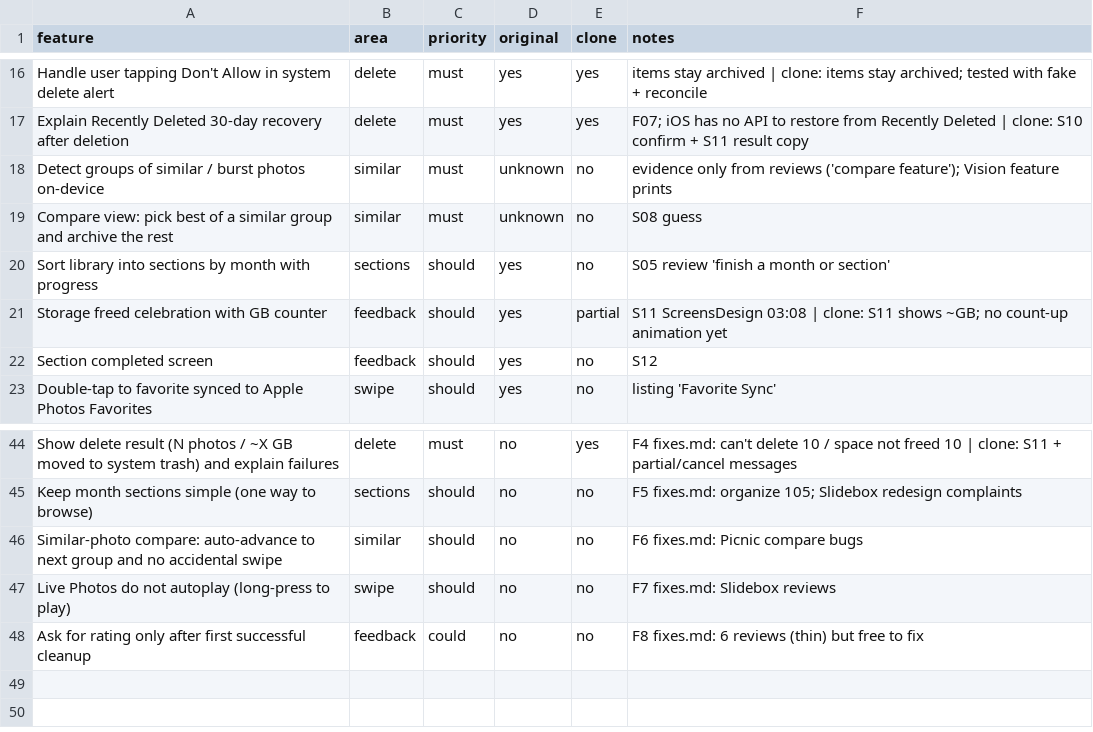
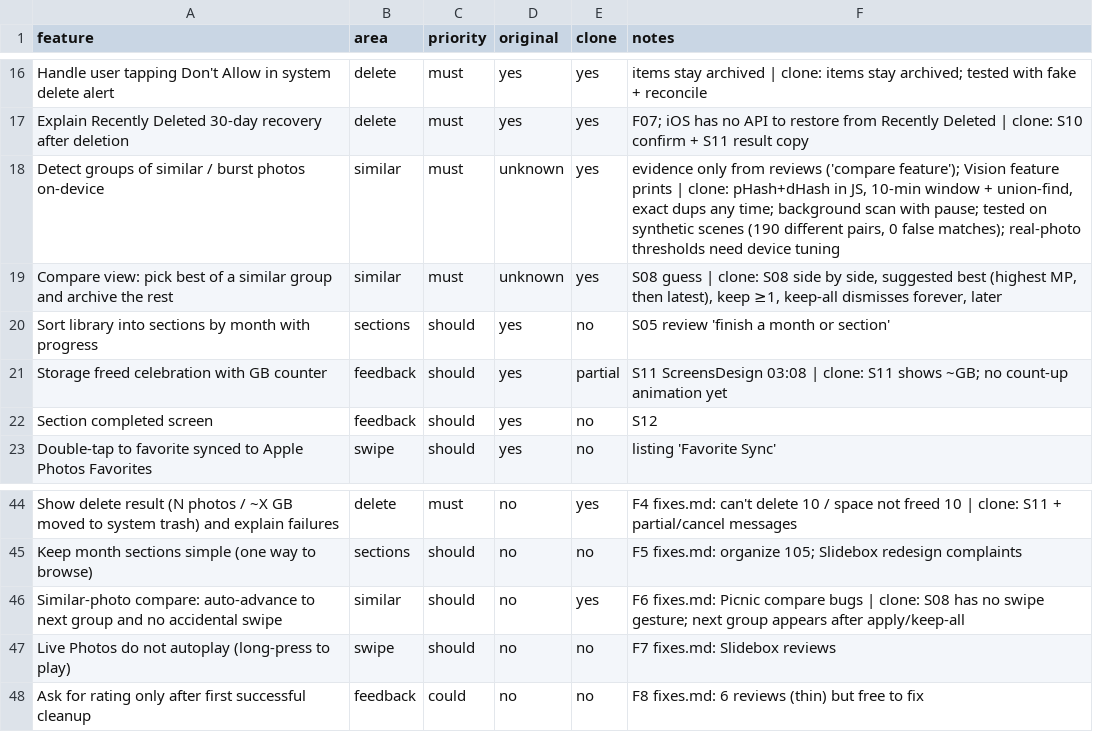
Before and after one commit to kuo0924/ai-web-security-auditor, a CSV file: mobile/swipe_clean/replica/features.csv, drawn as a sheet; only a part is shown, gaps mark what is left out.

```diff
--- a/mobile/swipe_clean/replica/features.csv
+++ b/mobile/swipe_clean/replica/features.csv
@@ -17,4 +17,4 @@ Handle user tapping Don't Allow in system delete alert,delete,must,yes,yes,items
 Explain Recently Deleted 30-day recovery after deletion,delete,must,yes,yes,F07; iOS has no API to restore from Recently Deleted | clone: S10 confirm + S11 result copy
-Detect groups of similar / burst photos on-device,similar,must,unknown,no,evidence only from reviews ('compare feature'); Vision feature prints
-Compare view: pick best of a similar group and archive the rest,similar,must,unknown,no,S08 guess
+Detect groups of similar / burst photos on-device,similar,must,unknown,yes,"evidence only from reviews ('compare feature'); Vision feature prints | clone: pHash+dHash in JS, 10-min window + union-find, exact dups any time; background scan with pause; tested on synthetic scenes (190 different pairs, 0 false matches); real-photo thresholds need device tuning"
+Compare view: pick best of a similar group and archive the rest,similar,must,unknown,yes,"S08 guess | clone: S08 side by side, suggested best (highest MP, then latest), keep ≥1, keep-all dismisses forever, later"
 Sort library into sections by month with progress,sections,should,yes,no,S05 review 'finish a month or section'
@@ -45,3 +45,3 @@ Show delete result (N photos / ~X GB moved to system trash) and explain failures
 Keep month sections simple (one way to browse),sections,should,no,no,F5 fixes.md: organize 105; Slidebox redesign complaints
-Similar-photo compare: auto-advance to next group and no accidental swipe,similar,should,no,no,F6 fixes.md: Picnic compare bugs
+Similar-photo compare: auto-advance to next group and no accidental swipe,similar,should,no,yes,F6 fixes.md: Picnic compare bugs | clone: S08 has no swipe gesture; next group appears after apply/keep-all
 Live Photos do not autoplay (long-press to play),swipe,should,no,no,F7 fixes.md: Slidebox reviews
```
Also changed, not shown: 11 other files.
